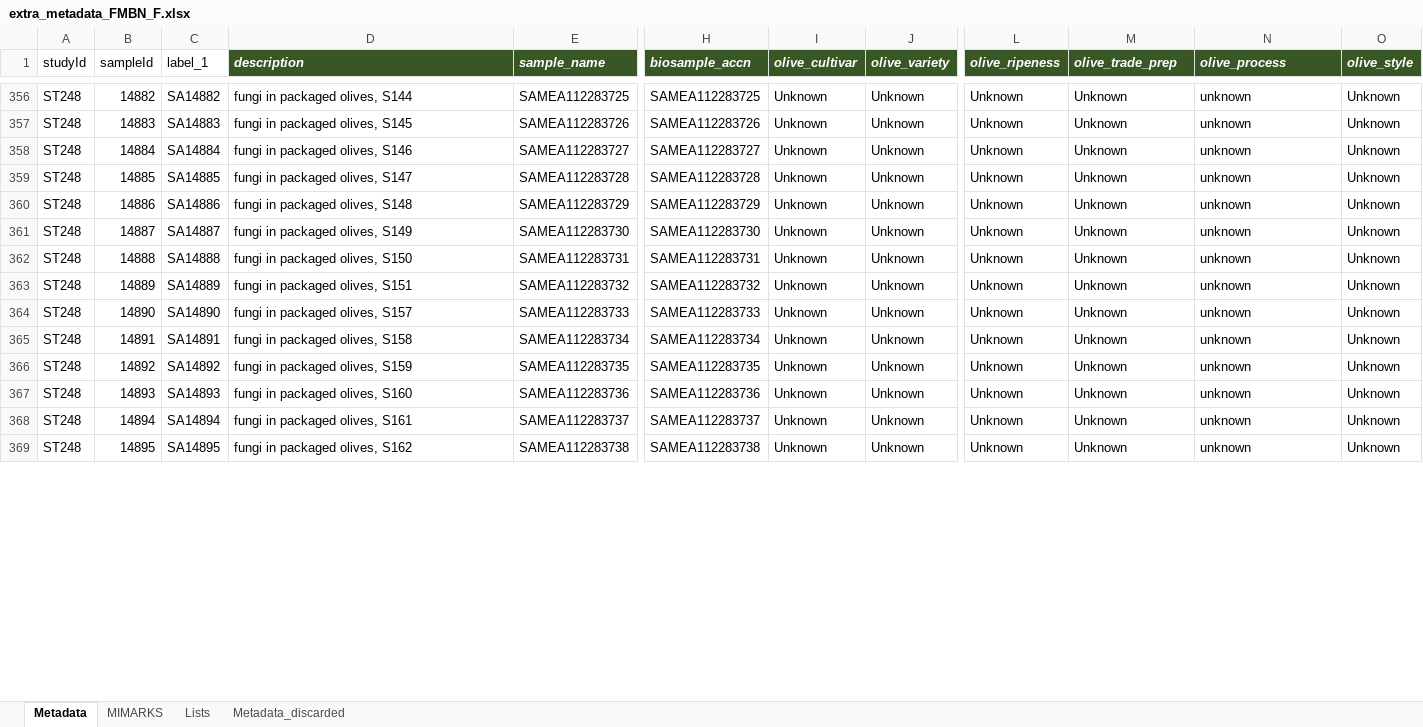
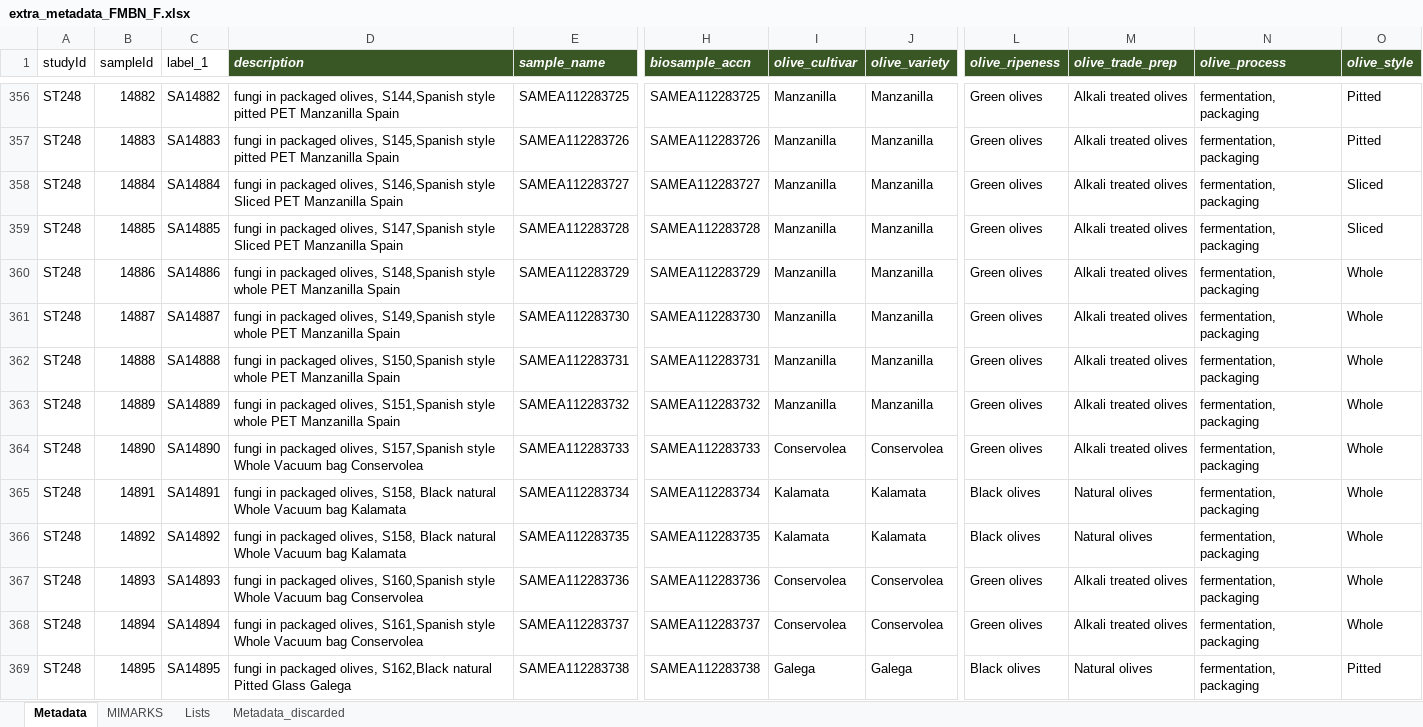
Before and after one commit to ep142/Metaolive, an Excel workbook: olive_FMBN/extra_metadata_FMBN_F.xlsx, sheet Metadata, drawn as a sheet; only a part is shown, gaps mark what is left out; values as stored, in another font and other column widths than the file's, no borders; the diff covers the shown part only; the diff names each change by its address in the sheet, - before the commit and + after, or states it on an @@ line.

Commit message:
Updating to last version
Better metadata, especially for fungal studies

```diff
--- a/olive_FMBN/extra_metadata_FMBN_F.xlsx (sheet Metadata)
+++ b/olive_FMBN/extra_metadata_FMBN_F.xlsx (sheet Metadata)
-D356 (description): …packaged olives, S144
+D356 (description): …packaged olives, S144,Spanish style pitted PET Manzanilla Spain
-I356:I363 (olive_cultivar): Unknown
+I356:I363 (olive_cultivar): Manzanilla
-J356:J363 (olive_variety): Unknown
+J356:J363 (olive_variety): Manzanilla
-L356:L364 (olive_ripeness): Unknown
+L356:L364 (olive_ripeness): Green olives
-M356:M364 (olive_trade_prep): Unknown
+M356:M364 (olive_trade_prep): Alkali treated olives
-N356:N369 (olive_process): unknown
+N356:N369 (olive_process): fermentation, packaging
-O356:O357 (olive_style): Unknown
+O356:O357 (olive_style): Pitted
-D357 (description): …packaged olives, S145
+D357 (description): …packaged olives, S145,Spanish style pitted PET Manzanilla Spain
-D358 (description): …packaged olives, S146
+D358 (description): …packaged olives, S146,Spanish style Sliced PET Manzanilla Spain
-O358:O359 (olive_style): Unknown
+O358:O359 (olive_style): Sliced
-D359 (description): …packaged olives, S147
+D359 (description): …packaged olives, S147,Spanish style Sliced PET Manzanilla Spain
-D360 (description): …packaged olives, S148
+D360 (description): …packaged olives, S148,Spanish style whole PET Manzanilla Spain
-O360:O368 (olive_style): Unknown
+O360:O368 (olive_style): Whole
-D361 (description): …packaged olives, S149
+D361 (description): …packaged olives, S149,Spanish style whole PET Manzanilla Spain
-D362 (description): …packaged olives, S150
+D362 (description): …packaged olives, S150,Spanish style whole PET Manzanilla Spain
-D363 (description): …packaged olives, S151
+D363 (description): …packaged olives, S151,Spanish style whole PET Manzanilla Spain
-D364 (description): …packaged olives, S157
+D364 (description): …packaged olives, S157,Spanish style Whole Vacuum bag Conservolea
-I364 (olive_cultivar): Unknown
+I364 (olive_cultivar): Conservolea
-J364 (olive_variety): Unknown
+J364 (olive_variety): Conservolea
-D365 (description): …packaged olives, S158
+D365 (description): …packaged olives, S158, Black natural Whole Vacuum bag Kalamata
-I365:I366 (olive_cultivar): Unknown
+I365:I366 (olive_cultivar): Kalamata
-J365:J366 (olive_variety): Unknown
+J365:J366 (olive_variety): Kalamata
-L365:L366 (olive_ripeness): Unknown
+L365:L366 (olive_ripeness): Black olives
-M365:M366 (olive_trade_prep): Unknown
+M365:M366 (olive_trade_prep): Natural olives
-D366 (description): …packaged olives, S159
+D366 (description): …packaged olives, S158, Black natural Whole Vacuum bag Kalamata
-D367 (description): …packaged olives, S160
+D367 (description): …packaged olives, S160,Spanish style Whole Vacuum bag Conservolea
-I367:I368 (olive_cultivar): Unknown
+I367:I368 (olive_cultivar): Conservolea
-J367:J368 (olive_variety): Unknown
+J367:J368 (olive_variety): Conservolea
-L367:L368 (olive_ripeness): Unknown
+L367:L368 (olive_ripeness): Green olives
-M367:M368 (olive_trade_prep): Unknown
+M367:M368 (olive_trade_prep): Alkali treated olives
-D368 (description): …packaged olives, S161
+D368 (description): …packaged olives, S161,Spanish style Whole Vacuum bag Conservolea
-D369 (description): …packaged olives, S162
+D369 (description): …packaged olives, S162,Black natural Pitted Glass Galega
-I369 (olive_cultivar): Unknown
+I369 (olive_cultivar): Galega
-J369 (olive_variety): Unknown
+J369 (olive_variety): Galega
-L369 (olive_ripeness): Unknown
+L369 (olive_ripeness): Black olives
-M369 (olive_trade_prep): Unknown
+M369 (olive_trade_prep): Natural olives
-O369 (olive_style): Unknown
+O369 (olive_style): Pitted
```
Also changed, not shown: 420 edited cells elsewhere in this sheet, sheet Lists, olive_FMBN/extra_metadata_FMBN_B.xlsx, 6 other files.
